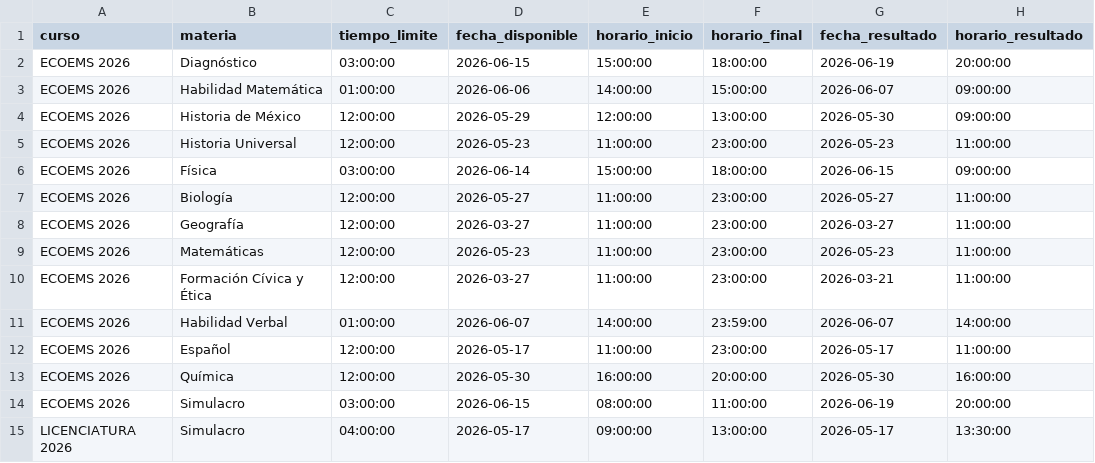
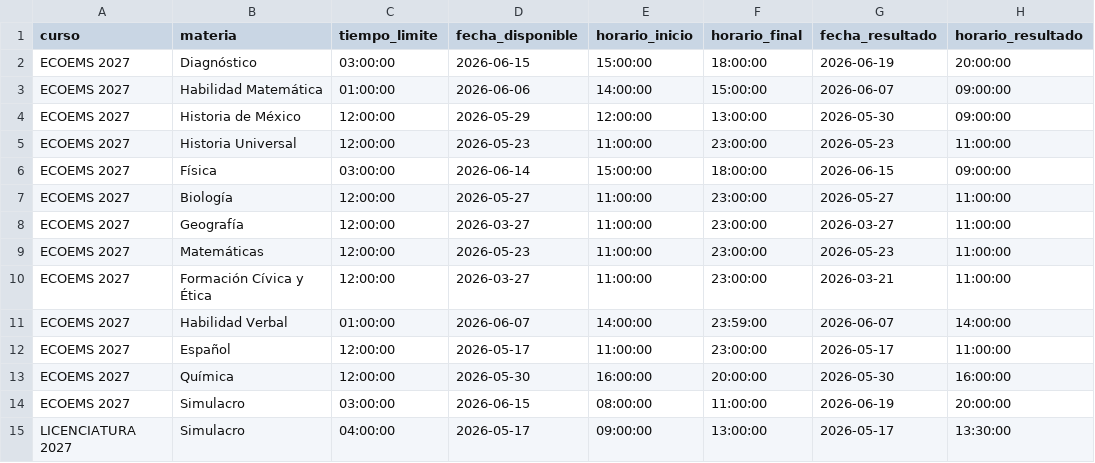
Before and after one commit to sitiocaep/SdEC, a CSV file: cursos.csv, drawn as a sheet.

```diff
--- a/cursos.csv
+++ b/cursos.csv
@@ -1,15 +1,15 @@
 curso,materia,tiempo_limite,fecha_disponible,horario_inicio,horario_final,fecha_resultado,horario_resultado
-ECOEMS 2026,Diagnóstico,03:00:00,2026-06-15,15:00:00,18:00:00,2026-06-19,20:00:00
-ECOEMS 2026,Habilidad Matemática,01:00:00,2026-06-06,14:00:00,15:00:00,2026-06-07,09:00:00
-ECOEMS 2026,Historia de México,12:00:00,2026-05-29,12:00:00,13:00:00,2026-05-30,09:00:00
-ECOEMS 2026,Historia Universal,12:00:00,2026-05-23,11:00:00,23:00:00,2026-05-23,11:00:00
-ECOEMS 2026,Física,03:00:00,2026-06-14,15:00:00,18:00:00,2026-06-15,09:00:00
-ECOEMS 2026,Biología,12:00:00,2026-05-27,11:00:00,23:00:00,2026-05-27,11:00:00
-ECOEMS 2026,Geografía,12:00:00,2026-03-27,11:00:00,23:00:00,2026-03-27,11:00:00
-ECOEMS 2026,Matemáticas,12:00:00,2026-05-23,11:00:00,23:00:00,2026-05-23,11:00:00
-ECOEMS 2026,Formación Cívica y Ética,12:00:00,2026-03-27,11:00:00,23:00:00,2026-03-21,11:00:00
-ECOEMS 2026,Habilidad Verbal,01:00:00,2026-06-07,14:00:00,23:59:00,2026-06-07,14:00:00
-ECOEMS 2026,Español,12:00:00,2026-05-17,11:00:00,23:00:00,2026-05-17,11:00:00
-ECOEMS 2026,Química,12:00:00,2026-05-30,16:00:00,20:00:00,2026-05-30,16:00:00
-ECOEMS 2026,Simulacro,03:00:00,2026-06-15,08:00:00,11:00:00,2026-06-19,20:00:00
-LICENCIATURA 2026,Simulacro,04:00:00,2026-05-17,09:00:00,13:00:00,2026-05-17,13:30:00
+ECOEMS 2027,Diagnóstico,03:00:00,2026-06-15,15:00:00,18:00:00,2026-06-19,20:00:00
+ECOEMS 2027,Habilidad Matemática,01:00:00,2026-06-06,14:00:00,15:00:00,2026-06-07,09:00:00
+ECOEMS 2027,Historia de México,12:00:00,2026-05-29,12:00:00,13:00:00,2026-05-30,09:00:00
+ECOEMS 2027,Historia Universal,12:00:00,2026-05-23,11:00:00,23:00:00,2026-05-23,11:00:00
+ECOEMS 2027,Física,03:00:00,2026-06-14,15:00:00,18:00:00,2026-06-15,09:00:00
+ECOEMS 2027,Biología,12:00:00,2026-05-27,11:00:00,23:00:00,2026-05-27,11:00:00
+ECOEMS 2027,Geografía,12:00:00,2026-03-27,11:00:00,23:00:00,2026-03-27,11:00:00
+ECOEMS 2027,Matemáticas,12:00:00,2026-05-23,11:00:00,23:00:00,2026-05-23,11:00:00
+ECOEMS 2027,Formación Cívica y Ética,12:00:00,2026-03-27,11:00:00,23:00:00,2026-03-21,11:00:00
+ECOEMS 2027,Habilidad Verbal,01:00:00,2026-06-07,14:00:00,23:59:00,2026-06-07,14:00:00
+ECOEMS 2027,Español,12:00:00,2026-05-17,11:00:00,23:00:00,2026-05-17,11:00:00
+ECOEMS 2027,Química,12:00:00,2026-05-30,16:00:00,20:00:00,2026-05-30,16:00:00
+ECOEMS 2027,Simulacro,03:00:00,2026-06-15,08:00:00,11:00:00,2026-06-19,20:00:00
+LICENCIATURA 2027,Simulacro,04:00:00,2026-05-17,09:00:00,13:00:00,2026-05-17,13:30:00
```
Also changed, not shown: preguntas.csv, users.csv, 3 other files.
